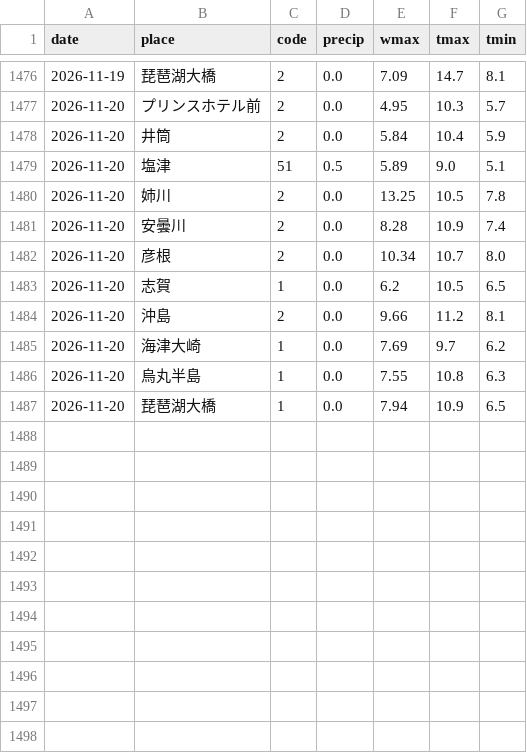
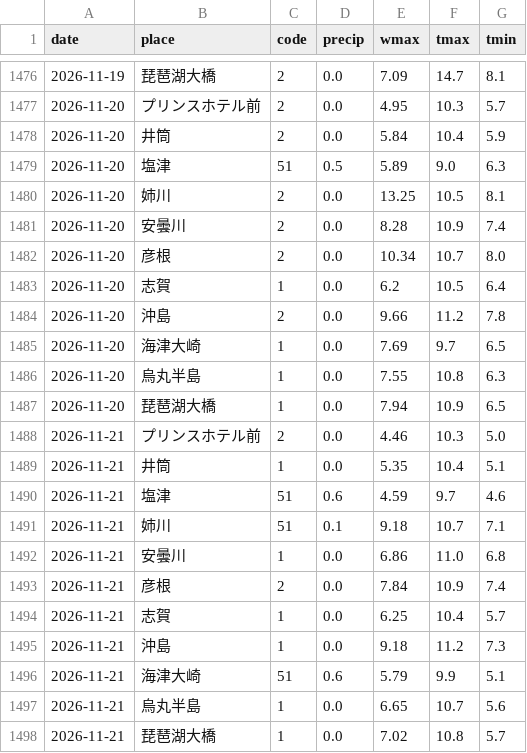
Before and after one commit to biwafishing/biwako-opendata, a CSV file: data/weather_daily.csv, drawn as a sheet; only a part is shown, gaps mark what is left out.

```diff
--- a/data/weather_daily.csv
+++ b/data/weather_daily.csv
@@ -1478,10 +1478,21 @@ date,place,code,precip,wmax,tmax,tmin
 2026-11-20,井筒,2,0.0,5.84,10.4,5.9
-2026-11-20,塩津,51,0.5,5.89,9.0,5.1
-2026-11-20,姉川,2,0.0,13.25,10.5,7.8
+2026-11-20,塩津,51,0.5,5.89,9.0,6.3
+2026-11-20,姉川,2,0.0,13.25,10.5,8.1
 2026-11-20,安曇川,2,0.0,8.28,10.9,7.4
 2026-11-20,彦根,2,0.0,10.34,10.7,8.0
-2026-11-20,志賀,1,0.0,6.2,10.5,6.5
-2026-11-20,沖島,2,0.0,9.66,11.2,8.1
-2026-11-20,海津大崎,1,0.0,7.69,9.7,6.2
+2026-11-20,志賀,1,0.0,6.2,10.5,6.4
+2026-11-20,沖島,2,0.0,9.66,11.2,7.8
+2026-11-20,海津大崎,1,0.0,7.69,9.7,6.5
 2026-11-20,烏丸半島,1,0.0,7.55,10.8,6.3
 2026-11-20,琵琶湖大橋,1,0.0,7.94,10.9,6.5
+2026-11-21,プリンスホテル前,2,0.0,4.46,10.3,5.0
+2026-11-21,井筒,1,0.0,5.35,10.4,5.1
+2026-11-21,塩津,51,0.6,4.59,9.7,4.6
+2026-11-21,姉川,51,0.1,9.18,10.7,7.1
+2026-11-21,安曇川,1,0.0,6.86,11.0,6.8
+2026-11-21,彦根,2,0.0,7.84,10.9,7.4
+2026-11-21,志賀,1,0.0,6.25,10.4,5.7
+2026-11-21,沖島,1,0.0,9.18,11.2,7.3
+2026-11-21,海津大崎,51,0.6,5.79,9.9,5.1
+2026-11-21,烏丸半島,1,0.0,6.65,10.7,5.6
+2026-11-21,琵琶湖大橋,1,0.0,7.02,10.8,5.7
```
Also changed, not shown: data/observations.csv, data/rivers.csv, 5 other files.
